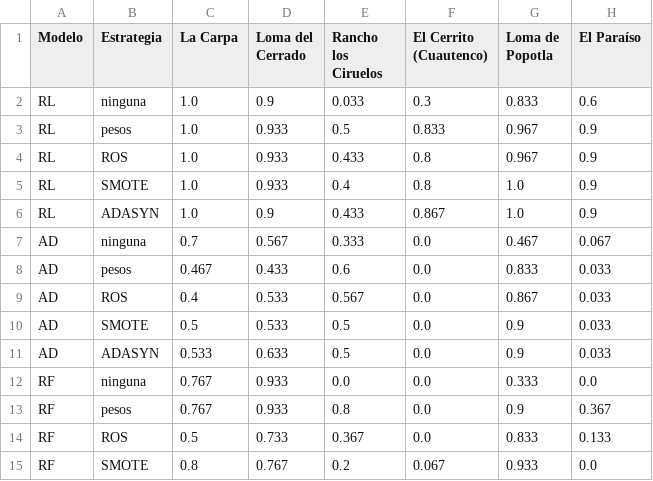
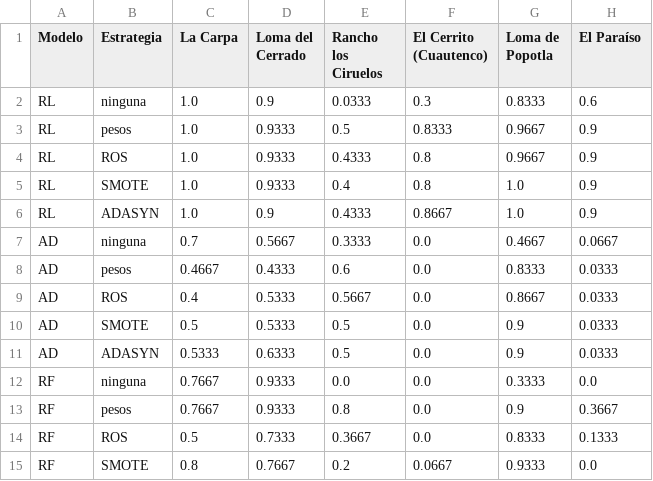
Before and after one commit to leyanetalvarez/marginacion_cuernavaca_especialidad, a CSV file: resultados/16_2_frecuencia_deteccion.csv, drawn as a sheet; only a part is shown; the diff covers the shown part only.

```diff
--- a/resultados/16_2_frecuencia_deteccion.csv
+++ b/resultados/16_2_frecuencia_deteccion.csv
@@ -1,15 +1,15 @@
 Modelo,Estrategia,La Carpa,Loma del Cerrado,Rancho los Ciruelos,El Cerrito (Cuautenco),Loma de Popotla,El Paraíso
-RL,ninguna,1.0,0.9,0.033,0.3,0.833,0.6
-RL,pesos,1.0,0.933,0.5,0.833,0.967,0.9
-RL,ROS,1.0,0.933,0.433,0.8,0.967,0.9
-RL,SMOTE,1.0,0.933,0.4,0.8,1.0,0.9
-RL,ADASYN,1.0,0.9,0.433,0.867,1.0,0.9
-AD,ninguna,0.7,0.567,0.333,0.0,0.467,0.067
-AD,pesos,0.467,0.433,0.6,0.0,0.833,0.033
-AD,ROS,0.4,0.533,0.567,0.0,0.867,0.033
-AD,SMOTE,0.5,0.533,0.5,0.0,0.9,0.033
-AD,ADASYN,0.533,0.633,0.5,0.0,0.9,0.033
-RF,ninguna,0.767,0.933,0.0,0.0,0.333,0.0
-RF,pesos,0.767,0.933,0.8,0.0,0.9,0.367
-RF,ROS,0.5,0.733,0.367,0.0,0.833,0.133
-RF,SMOTE,0.8,0.767,0.2,0.067,0.933,0.0
+RL,ninguna,1.0,0.9,0.0333,0.3,0.8333,0.6
+RL,pesos,1.0,0.9333,0.5,0.8333,0.9667,0.9
+RL,ROS,1.0,0.9333,0.4333,0.8,0.9667,0.9
+RL,SMOTE,1.0,0.9333,0.4,0.8,1.0,0.9
+RL,ADASYN,1.0,0.9,0.4333,0.8667,1.0,0.9
+AD,ninguna,0.7,0.5667,0.3333,0.0,0.4667,0.0667
+AD,pesos,0.4667,0.4333,0.6,0.0,0.8333,0.0333
+AD,ROS,0.4,0.5333,0.5667,0.0,0.8667,0.0333
+AD,SMOTE,0.5,0.5333,0.5,0.0,0.9,0.0333
+AD,ADASYN,0.5333,0.6333,0.5,0.0,0.9,0.0333
+RF,ninguna,0.7667,0.9333,0.0,0.0,0.3333,0.0
+RF,pesos,0.7667,0.9333,0.8,0.0,0.9,0.3667
+RF,ROS,0.5,0.7333,0.3667,0.0,0.8333,0.1333
+RF,SMOTE,0.8,0.7667,0.2,0.0667,0.9333,0.0
```
Also changed, not shown: 38 edited cells elsewhere in this file, resultados/16_1_linea_base.csv, resultados/16_2_estabilidad.csv, 5 other files.
